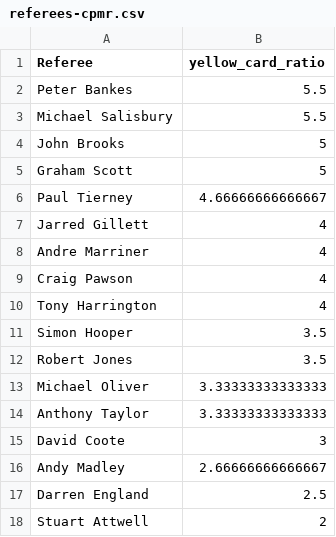
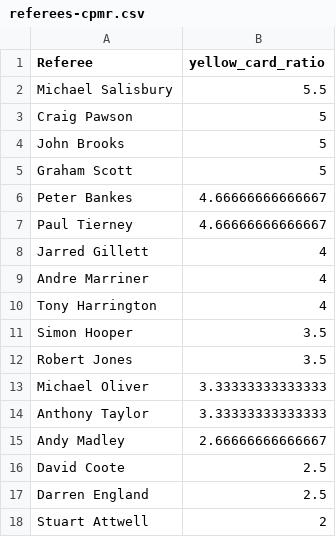
Before and after one commit to charles-adedotun/krysp-scraper, a CSV file: epl/cleaned-data/referees-cpmr.csv, drawn as a sheet; removed rows and columns are numbered as before the commit, all else as after; the diff names each change by its address in the sheet, - before the commit and + after, or states it on an @@ line.

```diff
--- a/epl/cleaned-data/referees-cpmr.csv
+++ b/epl/cleaned-data/referees-cpmr.csv
-row 2: Peter Bankes | 5.5
+row 3: Craig Pawson | 5
+row 6: Peter Bankes | 4.66666666666667
-row 9: Craig Pawson | 4
-row 15: David Coote | 3
+row 16: David Coote | 2.5
```
Also changed, not shown: epl/cleaned-data/teams-cpmr.csv, 2 other files.
